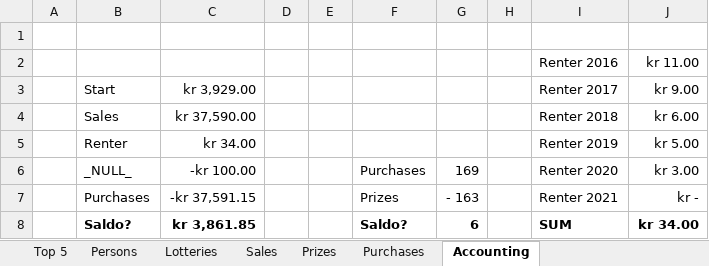
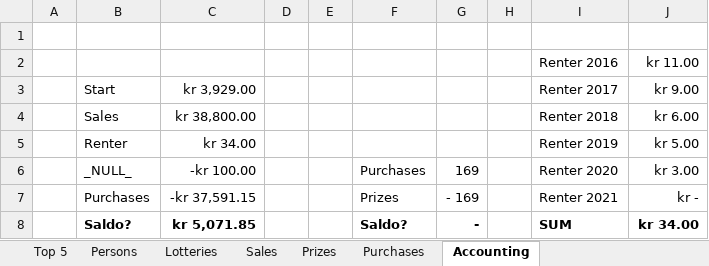
Before and after one commit to trulsedv/vinlotteri, an Excel workbook: database.xlsx, sheet Accounting, drawn as a sheet; values as stored, in another font and other column widths than the file's, no borders; the diff names each change by its address in the sheet, - before the commit and + after, or states it on an @@ line.

```diff
--- a/database.xlsx (sheet Accounting)
+++ b/database.xlsx (sheet Accounting)
-C4 (kr 3,929.00): kr 37,590.00
+C4 (kr 3,929.00): kr 38,800.00
-G7: - 163
+G7: - 169
-C8 (kr 3,929.00): kr 3,861.85
+C8 (kr 3,929.00): kr 5,071.85
-G8: 6
+G8: -
```
Also changed, not shown: sheet Persons, sheet Sales, sheet Top 5, sheet Prizes, sheet Lotteries, formulas that keep their value, hidden cells.
